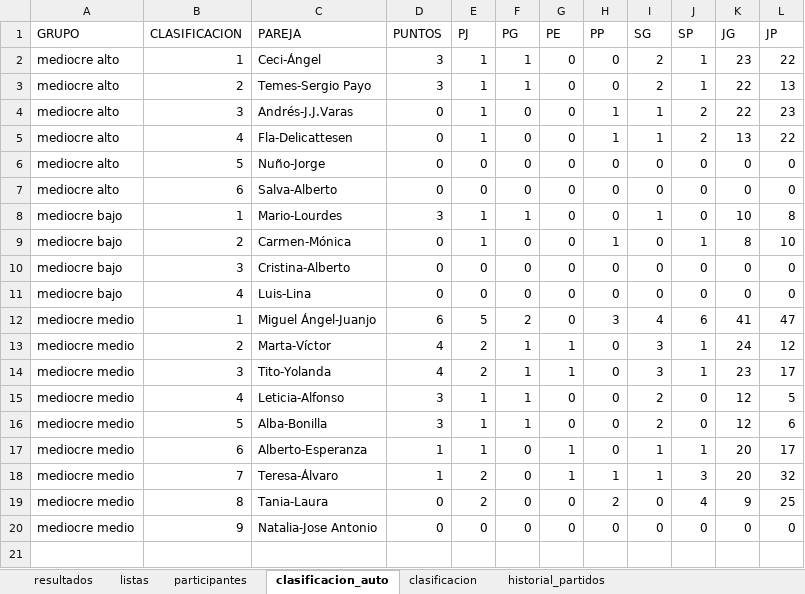
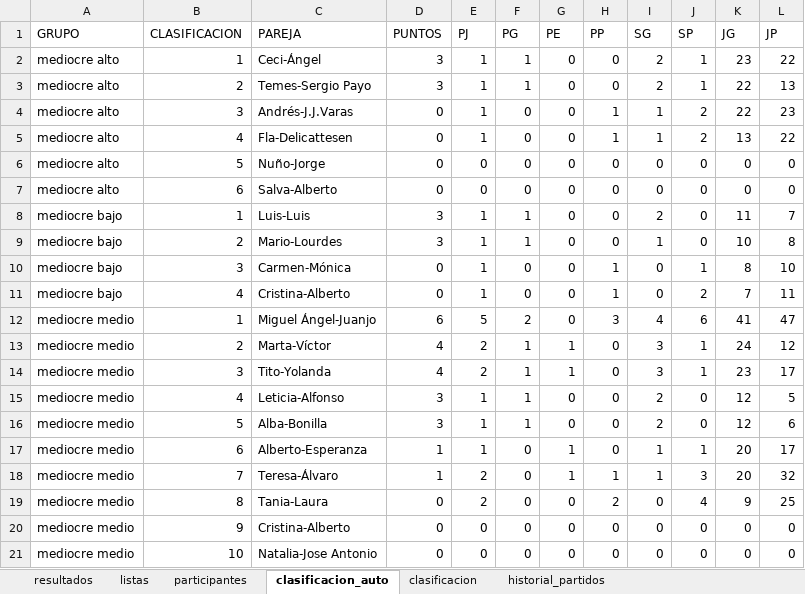
Before and after one commit to lcalle268/campeonato-padel-2026-2027, an Excel workbook: padel_2026.xlsx, sheet clasificacion_auto, drawn as a sheet; values as stored, in another font and other column widths than the file's, no borders; removed rows and columns are numbered as before the commit, all else as after; the diff names each change by its address in the sheet, - before the commit and + after, or states it on an @@ line.

```diff
--- a/padel_2026.xlsx (sheet clasificacion_auto)
+++ b/padel_2026.xlsx (sheet clasificacion_auto)
+row 8: mediocre bajo | 1 | Luis-Luis | 3 | 1 | 1 | 0 | 0 | 2 | 0 | 11 | 7
-B9 (CLASIFICACION): 1
+B9 (CLASIFICACION): 2
-B10 (CLASIFICACION): 2
+B10 (CLASIFICACION): 3
-B11 (CLASIFICACION): 3
+B11 (CLASIFICACION): 4
-E11 (PJ): 0
+E11 (PJ): 1
-H11 (PP): 0
+H11 (PP): 1
-J11 (SP): 0
+J11 (SP): 2
-K11 (JG): 0
+K11 (JG): 7
-L11 (JP): 0
+L11 (JP): 11
-row 11: mediocre bajo | 4 | Luis-Lina | 0 | 0 | 0 | 0 | 0 | 0 | 0 | 0 | 0
+row 20: mediocre medio | 9 | Cristina-Alberto | 0 | 0 | 0 | 0 | 0 | 0 | 0 | 0 | 0
-B21 (CLASIFICACION): 9
+B21 (CLASIFICACION): 10
```
Also changed, not shown: sheet historial_partidos, sheet clasificacion, sheet resultados, sheet participantes, sheet listas.
